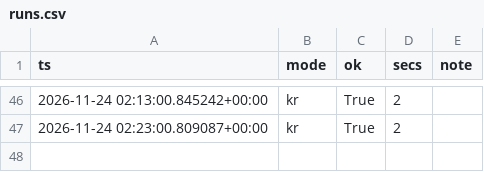
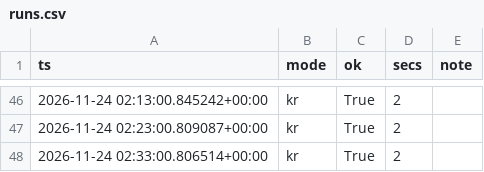
Before and after one commit to rlagustn92/retail-sentiment, a CSV file: runs.csv, drawn as a sheet; only a part is shown, gaps mark what is left out; the diff names each change by its address in the sheet, - before the commit and + after, or states it on an @@ line.

```diff
--- a/runs.csv
+++ b/runs.csv
+row 48: 2026-11-24 02:33:00.806514+00:00 | kr | True | 2
```
Also changed, not shown: kr_intraday.csv.
